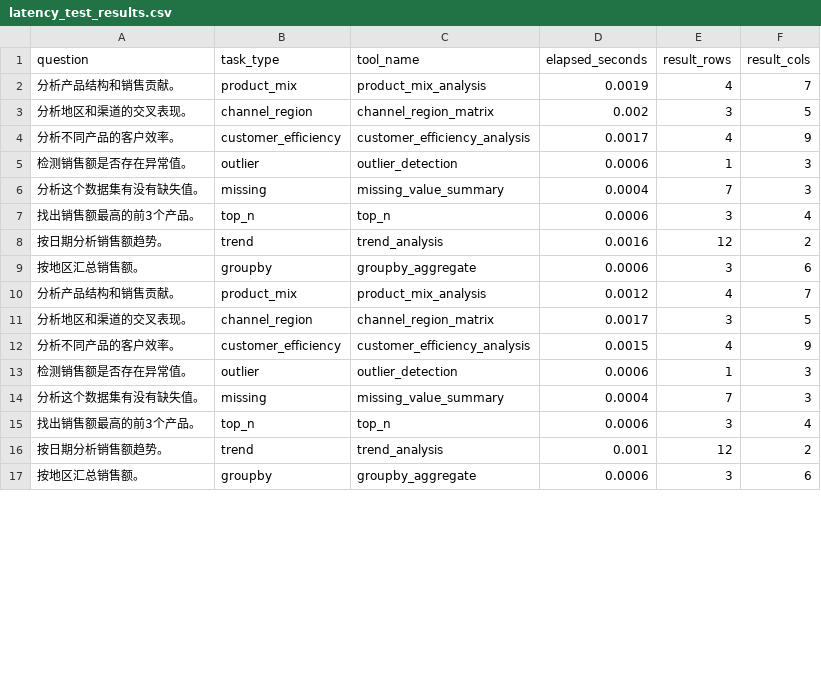
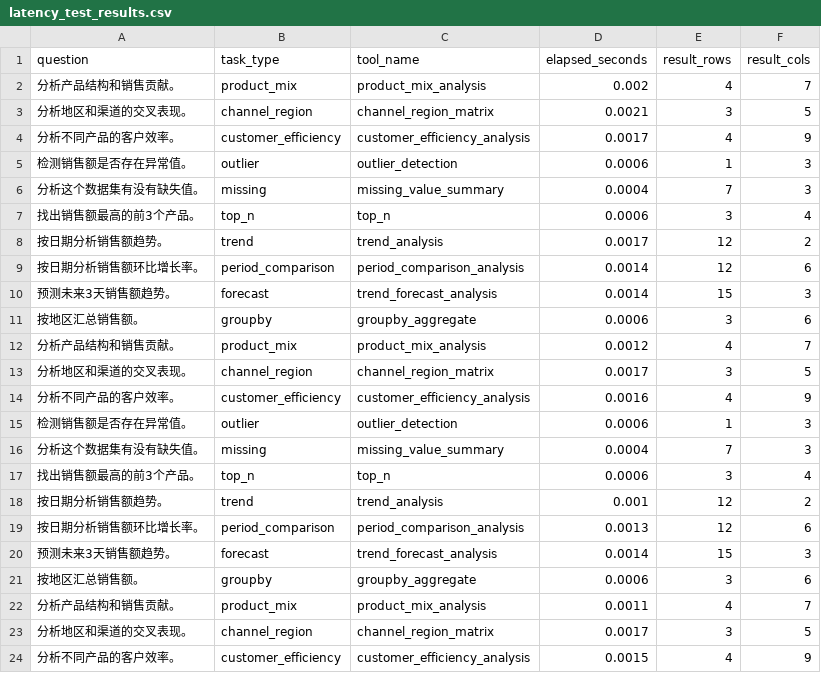
Before and after one commit to peiwenxie422-ux/data-analysis-agent, a CSV file: latency_test_results.csv, drawn as a sheet; only a part is shown; the shorter side is filled out with more unchanged rows; the diff covers the shown part only.

Commit message:
Align data analysis agent with CV capabilities

```diff
--- a/latency_test_results.csv
+++ b/latency_test_results.csv
@@ -1,4 +1,4 @@
 question,task_type,tool_name,elapsed_seconds,result_rows,result_cols
-分析产品结构和销售贡献。,product_mix,product_mix_analysis,0.0019,4,7
-分析地区和渠道的交叉表现。,channel_region,channel_region_matrix,0.002,3,5
+分析产品结构和销售贡献。,product_mix,product_mix_analysis,0.002,4,7
+分析地区和渠道的交叉表现。,channel_region,channel_region_matrix,0.0021,3,5
 分析不同产品的客户效率。,customer_efficiency,customer_efficiency_analysis,0.0017,4,9
@@ -7,5 +7,17 @@ question,task_type,tool_name,elapsed_seconds,result_rows,result_cols
 找出销售额最高的前3个产品。,top_n,top_n,0.0006,3,4
-按日期分析销售额趋势。,trend,trend_analysis,0.0016,12,2
+按日期分析销售额趋势。,trend,trend_analysis,0.0017,12,2
+按日期分析销售额环比增长率。,period_comparison,period_comparison_analysis,0.0014,12,6
+预测未来3天销售额趋势。,forecast,trend_forecast_analysis,0.0014,15,3
 按地区汇总销售额。,groupby,groupby_aggregate,0.0006,3,6
 分析产品结构和销售贡献。,product_mix,product_mix_analysis,0.0012,4,7
+分析地区和渠道的交叉表现。,channel_region,channel_region_matrix,0.0017,3,5
+分析不同产品的客户效率。,customer_efficiency,customer_efficiency_analysis,0.0016,4,9
+检测销售额是否存在异常值。,outlier,outlier_detection,0.0006,1,3
+分析这个数据集有没有缺失值。,missing,missing_value_summary,0.0004,7,3
+找出销售额最高的前3个产品。,top_n,top_n,0.0006,3,4
+按日期分析销售额趋势。,trend,trend_analysis,0.001,12,2
+按日期分析销售额环比增长率。,period_comparison,period_comparison_analysis,0.0013,12,6
+预测未来3天销售额趋势。,forecast,trend_forecast_analysis,0.0014,15,3
+按地区汇总销售额。,groupby,groupby_aggregate,0.0006,3,6
+分析产品结构和销售贡献。,product_mix,product_mix_analysis,0.0011,4,7
 分析地区和渠道的交叉表现。,channel_region,channel_region_matrix,0.0017,3,5
```
Also changed, not shown: 6 added rows, 2 removed rows and 4 edited cells elsewhere in this file, intent_eval_results.csv, 8 other files.
